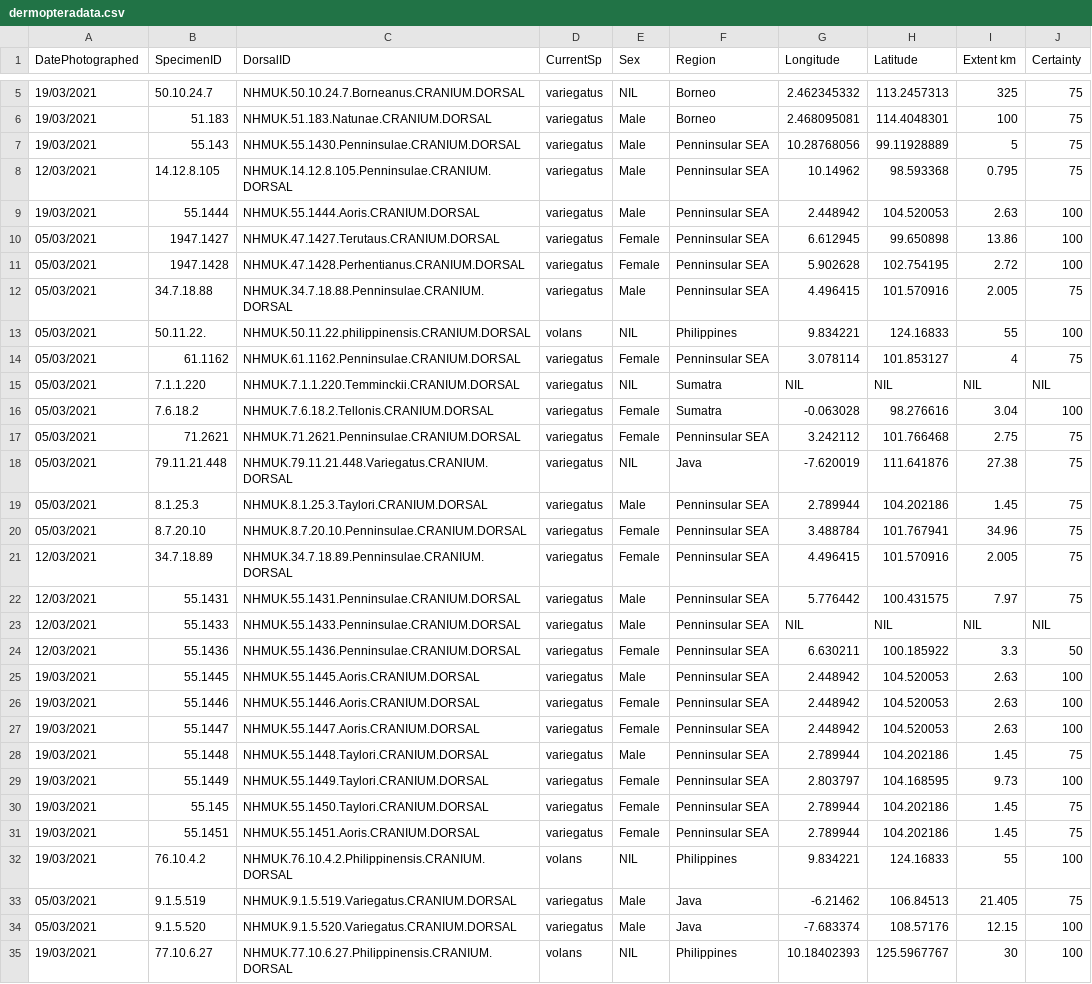
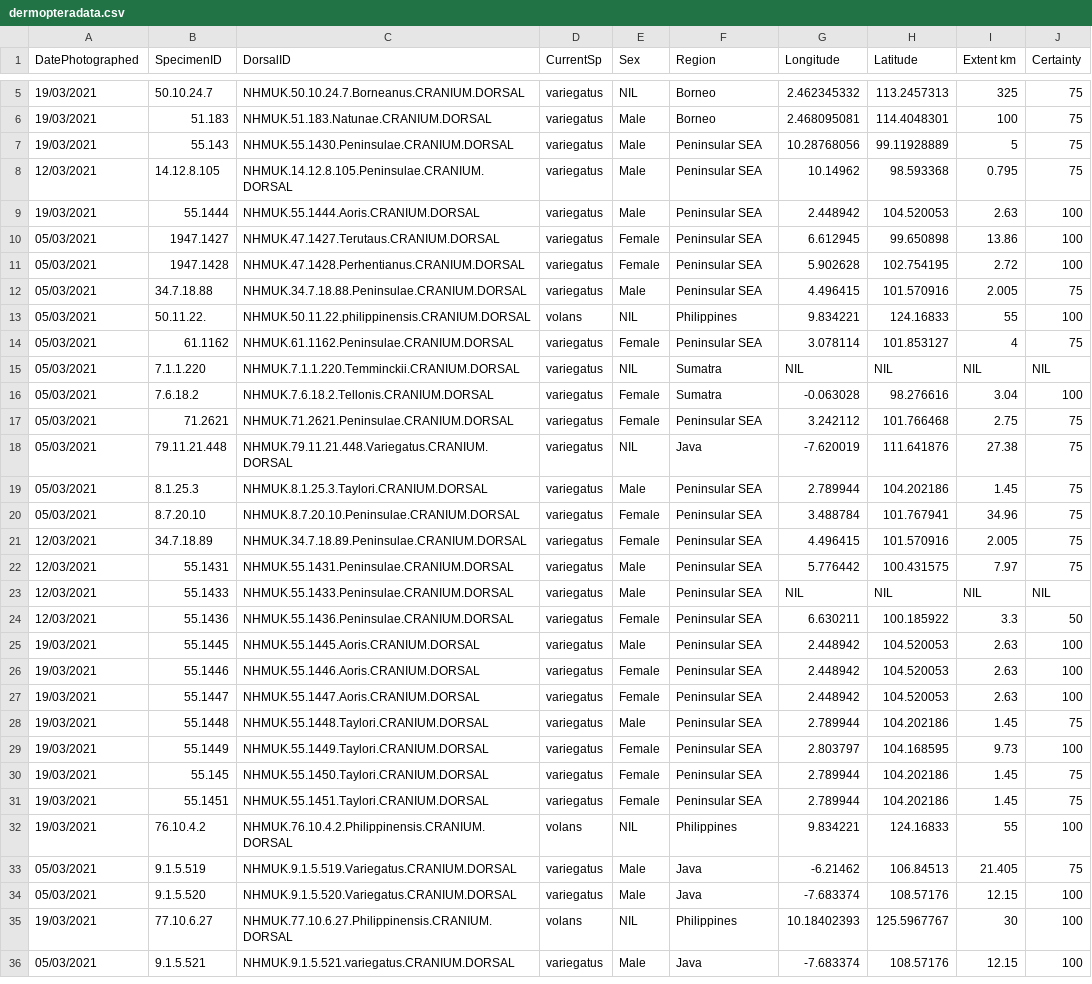
Before and after one commit to christiancjw/how-many-galeopterus, a CSV file: Rawdata/dermopteradata.csv, drawn as a sheet; only a part is shown, gaps mark what is left out; the shorter side is filled out with more unchanged rows; the diff covers the shown part only.

```diff
--- a/Rawdata/dermopteradata.csv
+++ b/Rawdata/dermopteradata.csv
@@ -6,27 +6,27 @@
 19/03/2021,51.183,NHMUK.51.183.Natunae.CRANIUM.DORSAL,variegatus,Male,Borneo,2.468095081,114.4048301,100,75
-19/03/2021,55.143,NHMUK.55.1430.Penninsulae.CRANIUM.DORSAL,variegatus,Male,Penninsular SEA,10.28768056,99.11928889,5,75
-12/03/2021,14.12.8.105,NHMUK.14.12.8.105.Penninsulae.CRANIUM.DORSAL,variegatus,Male,Penninsular SEA,10.14962,98.593368,0.795,75
-19/03/2021,55.1444,NHMUK.55.1444.Aoris.CRANIUM.DORSAL,variegatus,Male,Penninsular SEA,2.448942,104.520053,2.63,100
-05/03/2021,1947.1427,NHMUK.47.1427.Terutaus.CRANIUM.DORSAL,variegatus,Female,Penninsular SEA,6.612945,99.650898,13.86,100
-05/03/2021,1947.1428,NHMUK.47.1428.Perhentianus.CRANIUM.DORSAL,variegatus,Female,Penninsular SEA,5.902628,102.754195,2.72,100
-05/03/2021,34.7.18.88,NHMUK.34.7.18.88.Penninsulae.CRANIUM.DORSAL,variegatus,Male,Penninsular SEA,4.496415,101.570916,2.005,75
+19/03/2021,55.143,NHMUK.55.1430.Peninsulae.CRANIUM.DORSAL,variegatus,Male,Peninsular SEA,10.28768056,99.11928889,5,75
+12/03/2021,14.12.8.105,NHMUK.14.12.8.105.Peninsulae.CRANIUM.DORSAL,variegatus,Male,Peninsular SEA,10.14962,98.593368,0.795,75
+19/03/2021,55.1444,NHMUK.55.1444.Aoris.CRANIUM.DORSAL,variegatus,Male,Peninsular SEA,2.448942,104.520053,2.63,100
+05/03/2021,1947.1427,NHMUK.47.1427.Terutaus.CRANIUM.DORSAL,variegatus,Female,Peninsular SEA,6.612945,99.650898,13.86,100
+05/03/2021,1947.1428,NHMUK.47.1428.Perhentianus.CRANIUM.DORSAL,variegatus,Female,Peninsular SEA,5.902628,102.754195,2.72,100
+05/03/2021,34.7.18.88,NHMUK.34.7.18.88.Peninsulae.CRANIUM.DORSAL,variegatus,Male,Peninsular SEA,4.496415,101.570916,2.005,75
 05/03/2021,50.11.22.,NHMUK.50.11.22.philippinensis.CRANIUM.DORSAL,volans,NIL,Philippines,9.834221,124.16833,55,100
-05/03/2021,61.1162,NHMUK.61.1162.Penninsulae.CRANIUM.DORSAL,variegatus,Female,Penninsular SEA,3.078114,101.853127,4,75
+05/03/2021,61.1162,NHMUK.61.1162.Peninsulae.CRANIUM.DORSAL,variegatus,Female,Peninsular SEA,3.078114,101.853127,4,75
 05/03/2021,7.1.1.220,NHMUK.7.1.1.220.Temminckii.CRANIUM.DORSAL,variegatus,NIL,Sumatra,NIL,NIL,NIL,NIL
 05/03/2021,7.6.18.2,NHMUK.7.6.18.2.Tellonis.CRANIUM.DORSAL,variegatus,Female,Sumatra,-0.063028,98.276616,3.04,100
-05/03/2021,71.2621,NHMUK.71.2621.Penninsulae.CRANIUM.DORSAL,variegatus,Female,Penninsular SEA,3.242112,101.766468,2.75,75
+05/03/2021,71.2621,NHMUK.71.2621.Peninsulae.CRANIUM.DORSAL,variegatus,Female,Peninsular SEA,3.242112,101.766468,2.75,75
 05/03/2021,79.11.21.448,NHMUK.79.11.21.448.Variegatus.CRANIUM.DORSAL,variegatus,NIL,Java,-7.620019,111.641876,27.38,75
-05/03/2021,8.1.25.3,NHMUK.8.1.25.3.Taylori.CRANIUM.DORSAL,variegatus,Male,Penninsular SEA,2.789944,104.202186,1.45,75
-05/03/2021,8.7.20.10,NHMUK.8.7.20.10.Penninsulae.CRANIUM.DORSAL,variegatus,Female,Penninsular SEA,3.488784,101.767941,34.96,75
-12/03/2021,34.7.18.89,NHMUK.34.7.18.89.Penninsulae.CRANIUM.DORSAL,variegatus,Female,Penninsular SEA,4.496415,101.570916,2.005,75
-12/03/2021,55.1431,NHMUK.55.1431.Penninsulae.CRANIUM.DORSAL,variegatus,Male,Penninsular SEA,5.776442,100.431575,7.97,75
-12/03/2021,55.1433,NHMUK.55.1433.Penninsulae.CRANIUM.DORSAL,variegatus,Male,Penninsular SEA,NIL,NIL,NIL,NIL
-12/03/2021,55.1436,NHMUK.55.1436.Penninsulae.CRANIUM.DORSAL,variegatus,Female,Penninsular SEA,6.630211,100.185922,3.3,50
-19/03/2021,55.1445,NHMUK.55.1445.Aoris.CRANIUM.DORSAL,variegatus,Male,Penninsular SEA,2.448942,104.520053,2.63,100
-19/03/2021,55.1446,NHMUK.55.1446.Aoris.CRANIUM.DORSAL,variegatus,Female,Penninsular SEA,2.448942,104.520053,2.63,100
-19/03/2021,55.1447,NHMUK.55.1447.Aoris.CRANIUM.DORSAL,variegatus,Female,Penninsular SEA,2.448942,104.520053,2.63,100
-19/03/2021,55.1448,NHMUK.55.1448.Taylori.CRANIUM.DORSAL,variegatus,Male,Penninsular SEA,2.789944,104.202186,1.45,75
-19/03/2021,55.1449,NHMUK.55.1449.Taylori.CRANIUM.DORSAL,variegatus,Female,Penninsular SEA,2.803797,104.168595,9.73,100
-19/03/2021,55.145,NHMUK.55.1450.Taylori.CRANIUM.DORSAL,variegatus,Female,Penninsular SEA,2.789944,104.202186,1.45,75
-19/03/2021,55.1451,NHMUK.55.1451.Aoris.CRANIUM.DORSAL,variegatus,Female,Penninsular SEA,2.789944,104.202186,1.45,75
+05/03/2021,8.1.25.3,NHMUK.8.1.25.3.Taylori.CRANIUM.DORSAL,variegatus,Male,Peninsular SEA,2.789944,104.202186,1.45,75
+05/03/2021,8.7.20.10,NHMUK.8.7.20.10.Peninsulae.CRANIUM.DORSAL,variegatus,Female,Peninsular SEA,3.488784,101.767941,34.96,75
+12/03/2021,34.7.18.89,NHMUK.34.7.18.89.Peninsulae.CRANIUM.DORSAL,variegatus,Female,Peninsular SEA,4.496415,101.570916,2.005,75
+12/03/2021,55.1431,NHMUK.55.1431.Peninsulae.CRANIUM.DORSAL,variegatus,Male,Peninsular SEA,5.776442,100.431575,7.97,75
+12/03/2021,55.1433,NHMUK.55.1433.Peninsulae.CRANIUM.DORSAL,variegatus,Male,Peninsular SEA,NIL,NIL,NIL,NIL
+12/03/2021,55.1436,NHMUK.55.1436.Peninsulae.CRANIUM.DORSAL,variegatus,Female,Peninsular SEA,6.630211,100.185922,3.3,50
+19/03/2021,55.1445,NHMUK.55.1445.Aoris.CRANIUM.DORSAL,variegatus,Male,Peninsular SEA,2.448942,104.520053,2.63,100
+19/03/2021,55.1446,NHMUK.55.1446.Aoris.CRANIUM.DORSAL,variegatus,Female,Peninsular SEA,2.448942,104.520053,2.63,100
+19/03/2021,55.1447,NHMUK.55.1447.Aoris.CRANIUM.DORSAL,variegatus,Female,Peninsular SEA,2.448942,104.520053,2.63,100
+19/03/2021,55.1448,NHMUK.55.1448.Taylori.CRANIUM.DORSAL,variegatus,Male,Peninsular SEA,2.789944,104.202186,1.45,75
+19/03/2021,55.1449,NHMUK.55.1449.Taylori.CRANIUM.DORSAL,variegatus,Female,Peninsular SEA,2.803797,104.168595,9.73,100
+19/03/2021,55.145,NHMUK.55.1450.Taylori.CRANIUM.DORSAL,variegatus,Female,Peninsular SEA,2.789944,104.202186,1.45,75
+19/03/2021,55.1451,NHMUK.55.1451.Taylori.CRANIUM.DORSAL,variegatus,Female,Peninsular SEA,2.789944,104.202186,1.45,75
 19/03/2021,76.10.4.2,NHMUK.76.10.4.2.Philippinensis.CRANIUM.DORSAL,volans,NIL,Philippines,9.834221,124.16833,55,100
```
Also changed, not shown: 28 edited cells elsewhere in this file, Rawdata/colugo-pca-data-dorsal.csv, Rawdata/variegatus-pca-data-dorsal.csv, 3 other files.
